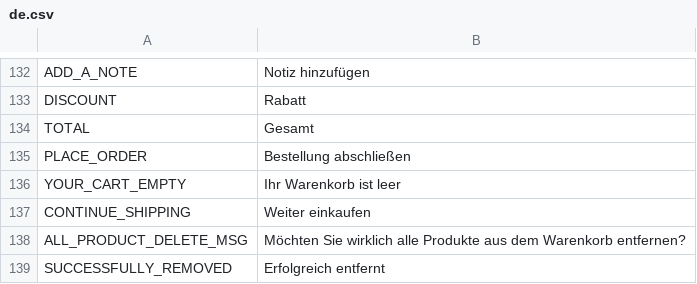
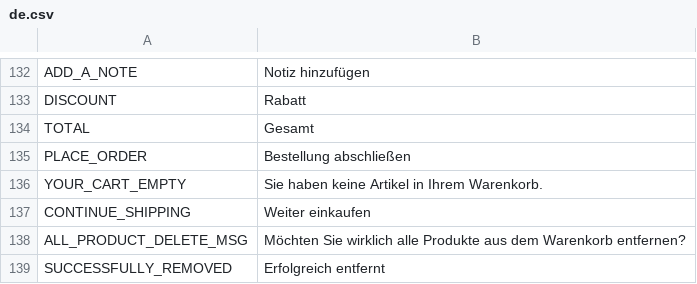
Before and after one commit to avijit-developer/languages, a CSV file: locales/de.csv, drawn as a sheet; only a part is shown, gaps mark what is left out.

```diff
--- a/locales/de.csv
+++ b/locales/de.csv
@@ -135,3 +135,3 @@ TOTAL,Gesamt
 PLACE_ORDER,Bestellung abschließen
-YOUR_CART_EMPTY,Ihr Warenkorb ist leer
+YOUR_CART_EMPTY,Sie haben keine Artikel in Ihrem Warenkorb.
 CONTINUE_SHIPPING,Weiter einkaufen
```
Also changed, not shown: locales/en.csv, locales/es.csv, 2 other files.
